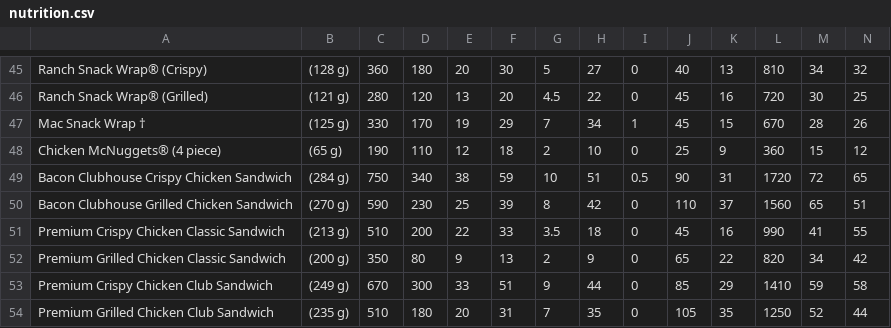
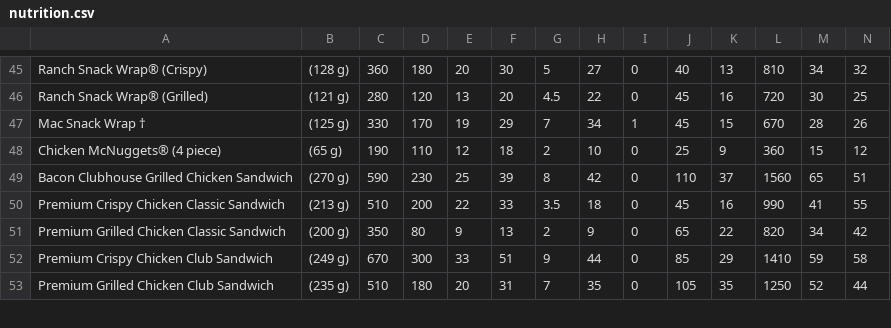
Before and after one commit to SamoFMF/APPR-2014-15, a CSV file: podatki/nutrition.csv, drawn as a sheet; only a part is shown, gaps mark what is left out; rows hold the shown columns only; the diff names each change by its address in the sheet, - before the commit and + after, or states it on an @@ line.

```diff
--- a/podatki/nutrition.csv
+++ b/podatki/nutrition.csv
-row 49: Bacon Clubhouse Crispy Chicken Sandwich | (284 g) | 750 | 340 | 38 | 59 | 10 | 51 | 0.5 | 90 | 31 | 1720 | 72 | 65
```
Also changed, not shown: 6 other files.
